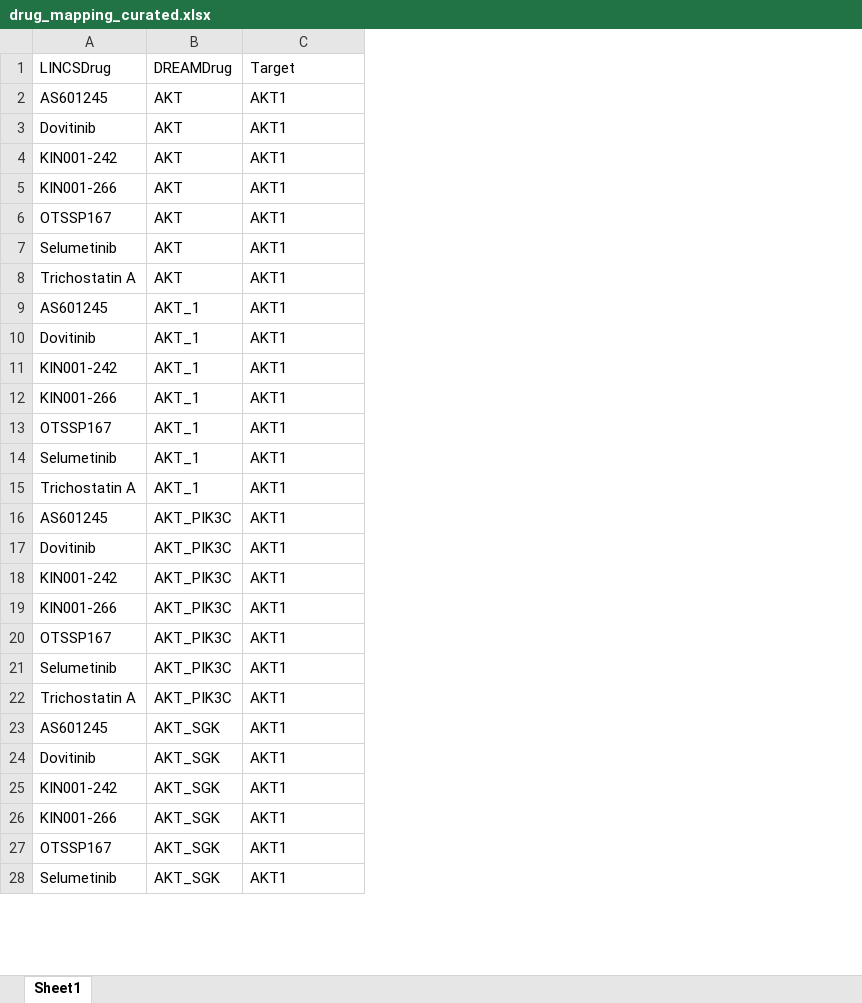
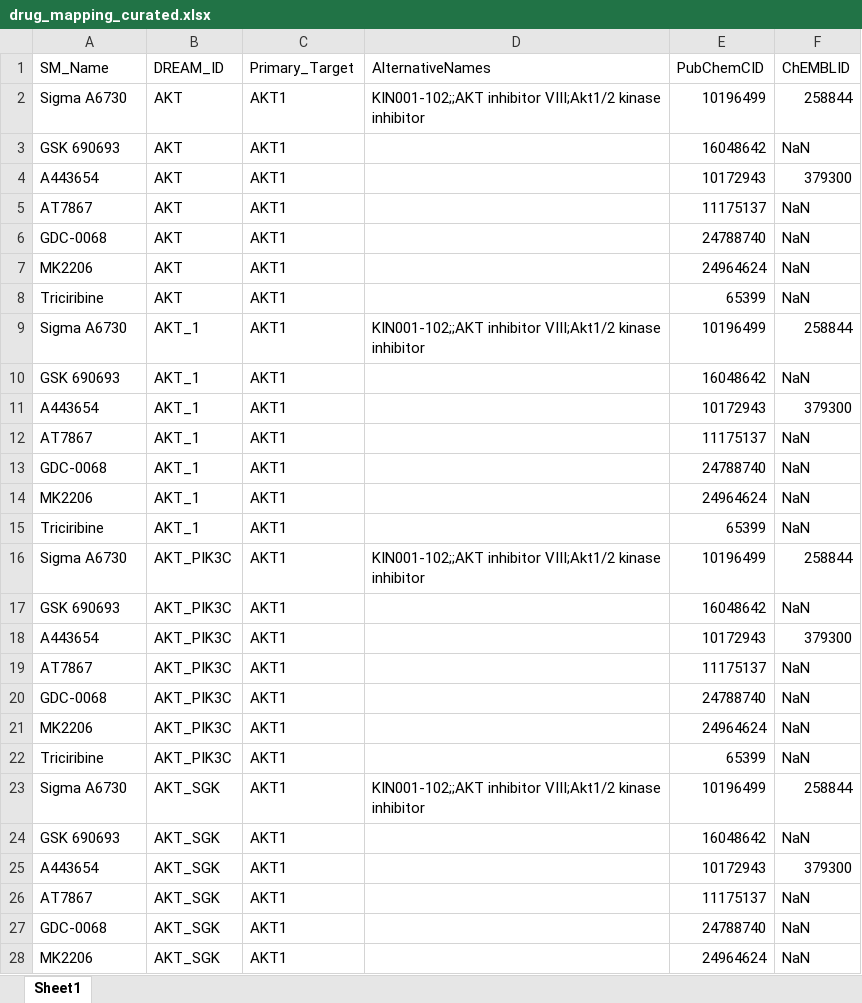
Before and after one commit to minghao2016/DrugSynPred, an Excel workbook: input/LINCS/drug_mapping_curated.xlsx, sheet Sheet1, drawn as a sheet; only a part is shown; values as stored, in another font and other column widths than the file's, no cell formats; removed rows and columns are numbered as before the commit, all else as after; the diff covers the shown part only; the diff names each change by its address in the sheet, - before the commit and + after, or states it on an @@ line.

Commit message:
Updates to the workflow and LINCS dataset

```diff
--- a/input/LINCS/drug_mapping_curated.xlsx (sheet Sheet1)
+++ b/input/LINCS/drug_mapping_curated.xlsx (sheet Sheet1)
+column D, rows 2-23: KIN001-102;;AKT inhibitor VIII;Akt1/2 kinase inhibitor |  |  |  |  |  |  | KIN001-102;;AKT inhibitor VIII;Akt1/2 kinase inhibitor |  |  |  |  |  |  | KIN001-102;;AKT inhibitor VIII;Akt1/2 kinase inhibitor |  |  |  |  |  |  | KIN001-102;;AKT inhibitor VIII;Akt1/2 kinase inhibitor
+column E, rows 2-28: 10196499 | 16048642 | 10172943 | 11175137 | 24788740 | 24964624 | 65399 | 10196499 | 16048642 | 10172943 | 11175137 | 24788740 | 24964624 | 65399 | 10196499 | 16048642 | 10172943 | 11175137 | 24788740 | 24964624 | 65399 | 10196499 | 16048642 | 10172943 | 11175137 | 24788740 | 24964624
+column F, rows 2-28: 258844 | NaN | 379300 | NaN | NaN | NaN | NaN | 258844 | NaN | 379300 | NaN | NaN | NaN | NaN | 258844 | NaN | 379300 | NaN | NaN | NaN | NaN | 258844 | NaN | 379300 | NaN | NaN | NaN
-row 1: LINCSDrug | DREAMDrug | Target
+row 1: SM_Name | DREAM_ID | Primary_Target | AlternativeNames | PubChemCID | ChEMBLID
-A2: AS601245
+A2: Sigma A6730
-A3: Dovitinib
+A3: GSK 690693
-A4: KIN001-242
+A4: A443654
-A5: KIN001-266
+A5: AT7867
-A6: OTSSP167
+A6: GDC-0068
-A7: Selumetinib
+A7: MK2206
-A8: Trichostatin A
+A8: Triciribine
-A9: AS601245
+A9: Sigma A6730
-A10: Dovitinib
+A10: GSK 690693
-A11: KIN001-242
+A11: A443654
-A12: KIN001-266
+A12: AT7867
-A13: OTSSP167
+A13: GDC-0068
-A14: Selumetinib
+A14: MK2206
-A15: Trichostatin A
+A15: Triciribine
-A16: AS601245
+A16: Sigma A6730
-A17: Dovitinib
+A17: GSK 690693
-A18: KIN001-242
+A18: A443654
-A19: KIN001-266
+A19: AT7867
-A20: OTSSP167
+A20: GDC-0068
-A21: Selumetinib
+A21: MK2206
-A22: Trichostatin A
+A22: Triciribine
-A23: AS601245
+A23: Sigma A6730
-A24: Dovitinib
+A24: GSK 690693
-A25: KIN001-242
+A25: A443654
-A26: KIN001-266
+A26: AT7867
-A27: OTSSP167
+A27: GDC-0068
-A28: Selumetinib
+A28: MK2206
```
Also changed, not shown: 77 added rows, 77 removed rows, 4 moved rows and 197 edited cells elsewhere in this sheet, cell formats, 38 other files.
